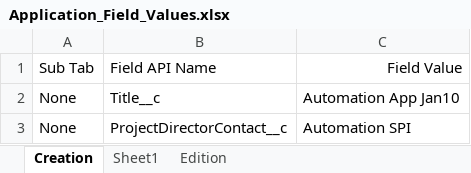
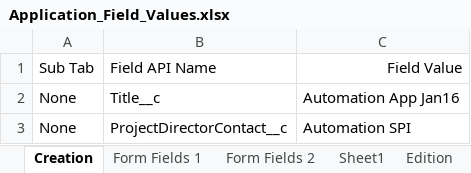
Before and after one commit to DilipHatagale-REISys/govgrants-framework-automation-fw-classic-flows, an Excel workbook: src/main/resources/Application_Field_Values.xlsx, sheet Creation, drawn as a sheet; values as stored, in another font and other column widths than the file's, no borders; the diff names each change by its address in the sheet, - before the commit and + after, or states it on an @@ line.

```diff
--- a/src/main/resources/Application_Field_Values.xlsx (sheet Creation)
+++ b/src/main/resources/Application_Field_Values.xlsx (sheet Creation)
+sheet tab: Form Fields 1
+sheet tab: Form Fields 2
-C2: Automation App Jan10
+C2: Automation App Jan16
```
Also changed, not shown: src/main/resources/Announcement_Field_Values.xlsx, src/main/resources/Program_Field_Values.xlsx, 15 other files.
